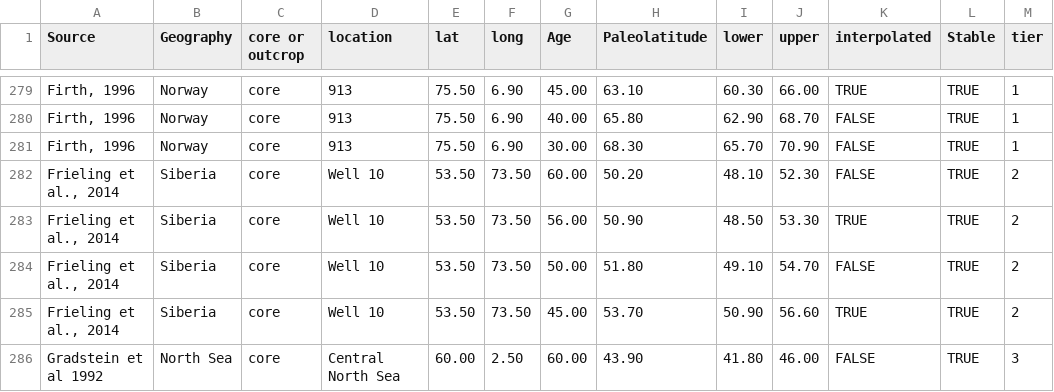
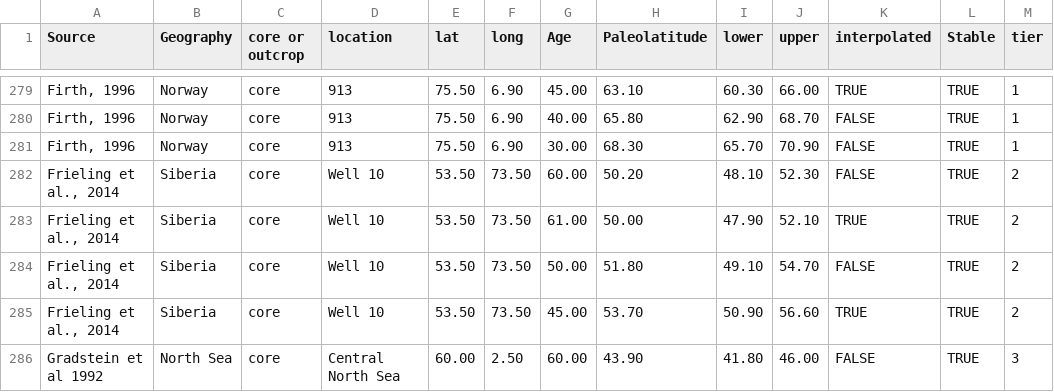
Before and after one commit to bijlpeter83/DINOSTRAT, a CSV file: data/Paleolatitude.csv, drawn as a sheet; only a part is shown, gaps mark what is left out; the diff names each change by its address in the sheet, - before the commit and + after, or states it on an @@ line.

Commit message:
Add files via upload

```diff
--- a/data/Paleolatitude.csv
+++ b/data/Paleolatitude.csv
-G283 (Age): 56.00
+G283 (Age): 61.00
-H283 (Paleolatitude): 50.90
+H283 (Paleolatitude): 50.00
-I283 (lower): 48.50
+I283 (lower): 47.90
-J283 (upper): 53.30
+J283 (upper): 52.10
```
